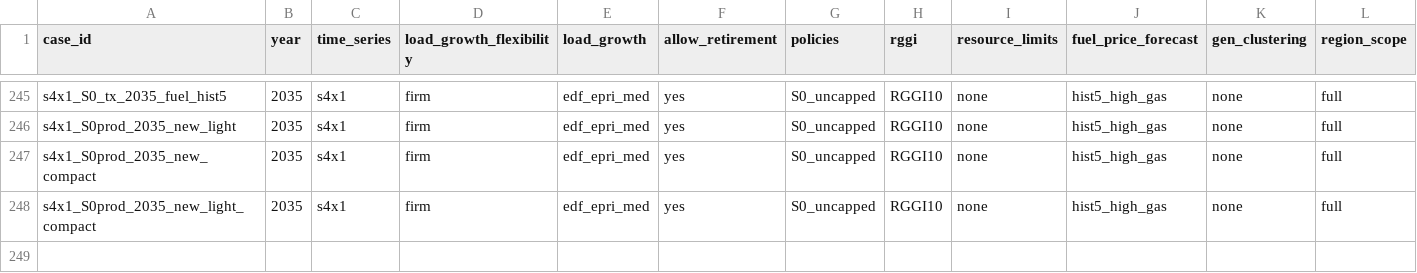
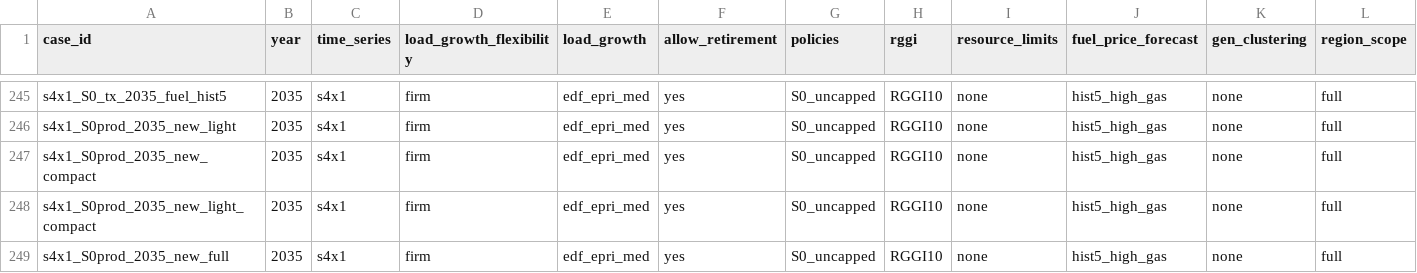
Before and after one commit to TMBrindle/Switch-USA-EDF, a CSV file: pg/extra_inputs/scenario_inputs.csv, drawn as a sheet; only a part is shown, gaps mark what is left out; rows hold the shown columns only; the diff names each change by its address in the sheet, - before the commit and + after, or states it on an @@ line.

```diff
--- a/pg/extra_inputs/scenario_inputs.csv
+++ b/pg/extra_inputs/scenario_inputs.csv
+row 249: s4x1_S0prod_2035_new_full | 2035 | s4x1 | firm | edf_epri_med | yes | S0_uncapped | RGGI10 | none | hist5_high_gas | none | full
```
Also changed, not shown: 9 other files.
